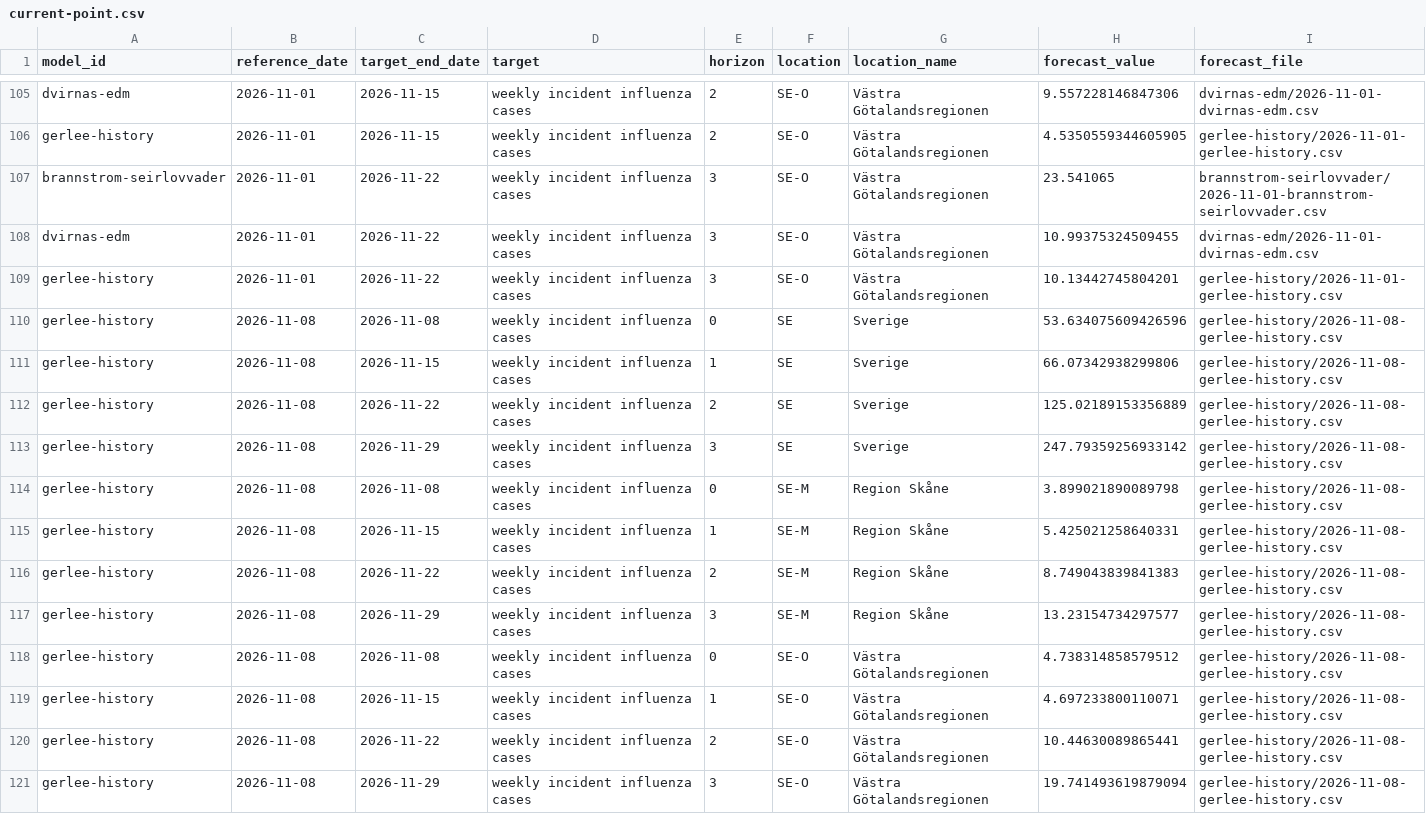
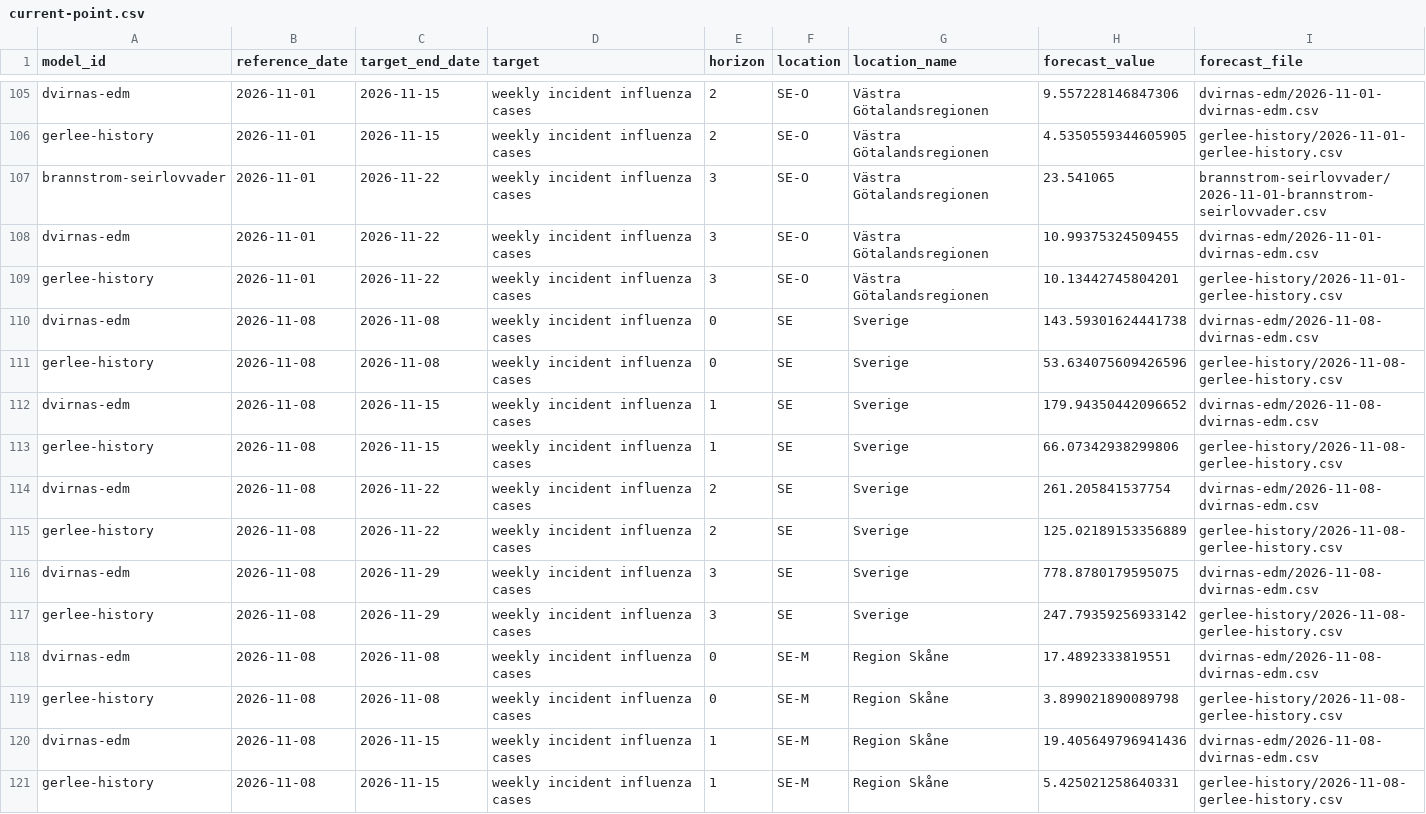
Before and after one commit to philipgerlee/swedish_forecasting_hub, a CSV file: current-point.csv, drawn as a sheet; only a part is shown, gaps mark what is left out; the shorter side is filled out with more unchanged rows; the diff covers the shown part only.

```diff
--- a/current-point.csv
+++ b/current-point.csv
@@ -109,7 +109,13 @@ dvirnas-edm,2026-11-01,2026-11-22,weekly incident influenza cases,3,SE-O,Västra
 gerlee-history,2026-11-01,2026-11-22,weekly incident influenza cases,3,SE-O,Västra Götalandsregionen,10.13442745804201,gerlee-history/2026-11-01-gerlee-history.csv
+dvirnas-edm,2026-11-08,2026-11-08,weekly incident influenza cases,0,SE,Sverige,143.59301624441738,dvirnas-edm/2026-11-08-dvirnas-edm.csv
 gerlee-history,2026-11-08,2026-11-08,weekly incident influenza cases,0,SE,Sverige,53.634075609426596,gerlee-history/2026-11-08-gerlee-history.csv
+dvirnas-edm,2026-11-08,2026-11-15,weekly incident influenza cases,1,SE,Sverige,179.94350442096652,dvirnas-edm/2026-11-08-dvirnas-edm.csv
 gerlee-history,2026-11-08,2026-11-15,weekly incident influenza cases,1,SE,Sverige,66.07342938299806,gerlee-history/2026-11-08-gerlee-history.csv
+dvirnas-edm,2026-11-08,2026-11-22,weekly incident influenza cases,2,SE,Sverige,261.205841537754,dvirnas-edm/2026-11-08-dvirnas-edm.csv
 gerlee-history,2026-11-08,2026-11-22,weekly incident influenza cases,2,SE,Sverige,125.02189153356889,gerlee-history/2026-11-08-gerlee-history.csv
+dvirnas-edm,2026-11-08,2026-11-29,weekly incident influenza cases,3,SE,Sverige,778.8780179595075,dvirnas-edm/2026-11-08-dvirnas-edm.csv
 gerlee-history,2026-11-08,2026-11-29,weekly incident influenza cases,3,SE,Sverige,247.79359256933142,gerlee-history/2026-11-08-gerlee-history.csv
+dvirnas-edm,2026-11-08,2026-11-08,weekly incident influenza cases,0,SE-M,Region Skåne,17.4892333819551,dvirnas-edm/2026-11-08-dvirnas-edm.csv
 gerlee-history,2026-11-08,2026-11-08,weekly incident influenza cases,0,SE-M,Region Skåne,3.899021890089798,gerlee-history/2026-11-08-gerlee-history.csv
+dvirnas-edm,2026-11-08,2026-11-15,weekly incident influenza cases,1,SE-M,Region Skåne,19.405649796941436,dvirnas-edm/2026-11-08-dvirnas-edm.csv
 gerlee-history,2026-11-08,2026-11-15,weekly incident influenza cases,1,SE-M,Region Skåne,5.425021258640331,gerlee-history/2026-11-08-gerlee-history.csv
```
Also changed, not shown: 6 added rows elsewhere in this file, current-qra.csv.
